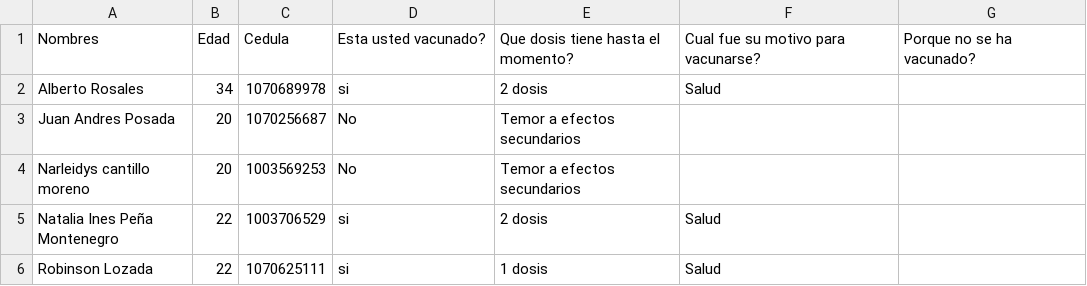
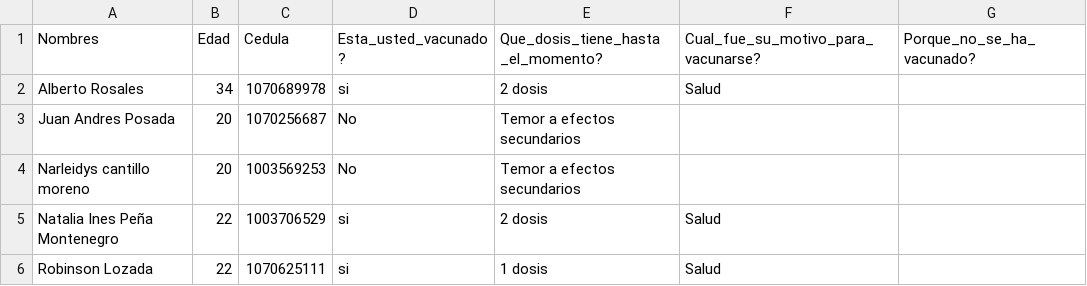
Before and after one commit to HenryMauricio130/base_covid, a CSV file: base1.csv, drawn as a sheet; only a part is shown; the diff names each change by its address in the sheet, - before the commit and + after, or states it on an @@ line.

Commit message:
Update base1.csv

```diff
--- a/base1.csv
+++ b/base1.csv
-D1: Esta usted vacunado?
+D1: Esta_usted_vacunado?
-E1: Que dosis tiene hasta el momento?
+E1: Que_dosis_tiene_hasta _el_momento?
-F1: Cual fue su motivo para vacunarse?
+F1: Cual_fue_su_motivo_para_vacunarse?
-G1: Porque no se ha vacunado?
+G1: Porque_no_se_ha_vacunado?
```
